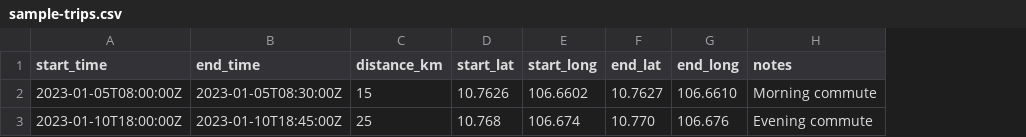
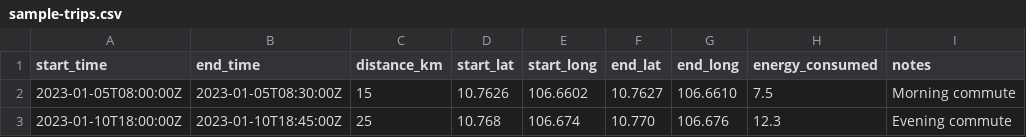
Before and after one commit to tranminhthai7/Carbon-Credit-Trading-Platform-for-Electric-Vehicle-Owners, a CSV file: postman/sample-trips.csv, drawn as a sheet; the diff names each change by its address in the sheet, - before the commit and + after, or states it on an @@ line.

```diff
--- a/postman/sample-trips.csv
+++ b/postman/sample-trips.csv
+column H (energy_consumed), rows 2-3: 7.5 | 12.3
```
Also changed, not shown: 55 other files.
